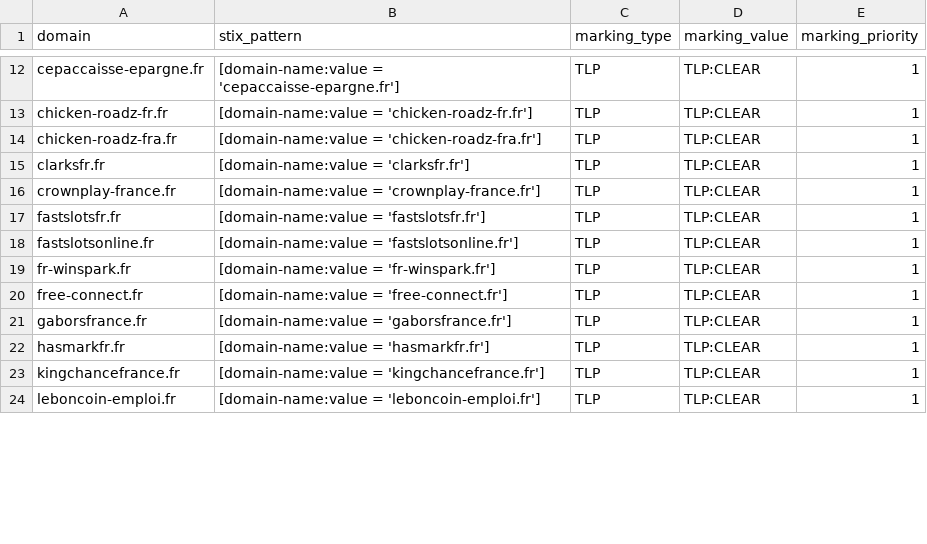
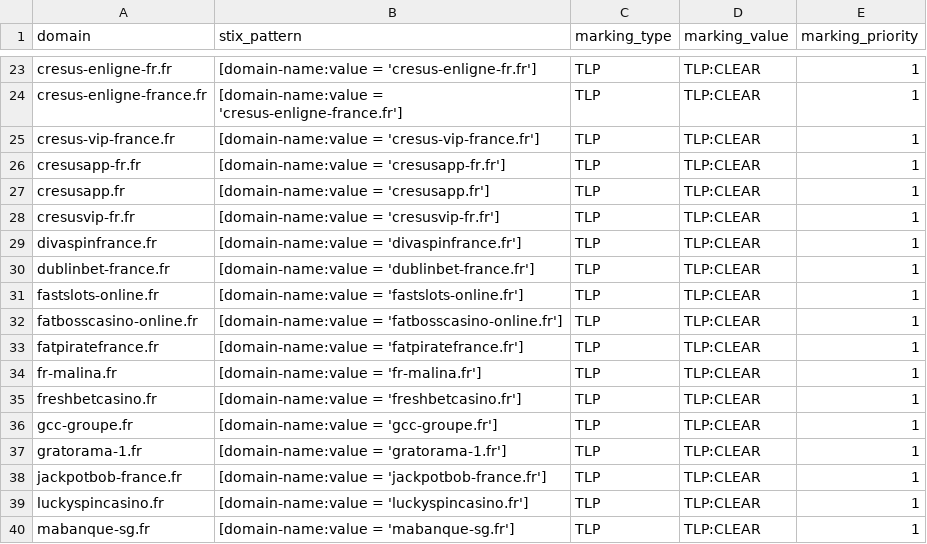
Before and after one commit to DreadFog/red_flag_domains_csv_feed_opencti, a CSV file: daily_domains.csv, drawn as a sheet; only a part is shown, gaps mark what is left out; addresses are those after the commit; the diff covers the shown part only; the diff names each change by its address in the sheet, - before the commit and + after, or states it on an @@ line.

```diff
--- a/daily_domains.csv
+++ b/daily_domains.csv
-A23 (domain): cepaccaisse-epargne.fr
+A23 (domain): cresus-enligne-fr.fr
-B23 (stix_pattern): [domain-name:value = 'cepaccaisse-epargne.fr']
+B23 (stix_pattern): [domain-name:value = 'cresus-enligne-fr.fr']
-A24 (domain): chicken-roadz-fr.fr
+A24 (domain): cresus-enligne-france.fr
-B24 (stix_pattern): [domain-name:value = 'chicken-roadz-fr.fr']
+B24 (stix_pattern): [domain-name:value = 'cresus-enligne-france.fr']
-A25 (domain): chicken-roadz-fra.fr
+A25 (domain): cresus-vip-france.fr
-B25 (stix_pattern): [domain-name:value = 'chicken-roadz-fra.fr']
+B25 (stix_pattern): [domain-name:value = 'cresus-vip-france.fr']
-A26 (domain): clarksfr.fr
+A26 (domain): cresusapp-fr.fr
-B26 (stix_pattern): [domain-name:value = 'clarksfr.fr']
+B26 (stix_pattern): [domain-name:value = 'cresusapp-fr.fr']
+row 27: cresusapp.fr | [domain-name:value = 'cresusapp.fr'] | TLP | TLP:CLEAR | 1
+row 28: cresusvip-fr.fr | [domain-name:value = 'cresusvip-fr.fr'] | TLP | TLP:CLEAR | 1
-A29 (domain): crownplay-france.fr
+A29 (domain): divaspinfrance.fr
-B29 (stix_pattern): [domain-name:value = 'crownplay-france.fr']
+B29 (stix_pattern): [domain-name:value = 'divaspinfrance.fr']
-A30 (domain): fastslotsfr.fr
+A30 (domain): dublinbet-france.fr
-B30 (stix_pattern): [domain-name:value = 'fastslotsfr.fr']
+B30 (stix_pattern): [domain-name:value = 'dublinbet-france.fr']
-A31 (domain): fastslotsonline.fr
+A31 (domain): fastslots-online.fr
-B31 (stix_pattern): [domain-name:value = 'fastslotsonline.fr']
+B31 (stix_pattern): [domain-name:value = 'fastslots-online.fr']
+row 32: fatbosscasino-online.fr | [domain-name:value = 'fatbosscasino-online.fr'] | TLP | TLP:CLEAR | 1
+row 33: fatpiratefrance.fr | [domain-name:value = 'fatpiratefrance.fr'] | TLP | TLP:CLEAR | 1
-A34 (domain): fr-winspark.fr
+A34 (domain): fr-malina.fr
-B34 (stix_pattern): [domain-name:value = 'fr-winspark.fr']
+B34 (stix_pattern): [domain-name:value = 'fr-malina.fr']
-A35 (domain): free-connect.fr
+A35 (domain): freshbetcasino.fr
-B35 (stix_pattern): [domain-name:value = 'free-connect.fr']
+B35 (stix_pattern): [domain-name:value = 'freshbetcasino.fr']
-A36 (domain): gaborsfrance.fr
+A36 (domain): gcc-groupe.fr
-B36 (stix_pattern): [domain-name:value = 'gaborsfrance.fr']
+B36 (stix_pattern): [domain-name:value = 'gcc-groupe.fr']
-A37 (domain): hasmarkfr.fr
+A37 (domain): gratorama-1.fr
-B37 (stix_pattern): [domain-name:value = 'hasmarkfr.fr']
+B37 (stix_pattern): [domain-name:value = 'gratorama-1.fr']
-A38 (domain): kingchancefrance.fr
+A38 (domain): jackpotbob-france.fr
-B38 (stix_pattern): [domain-name:value = 'kingchancefrance.fr']
+B38 (stix_pattern): [domain-name:value = 'jackpotbob-france.fr']
-A39 (domain): leboncoin-emploi.fr
+A39 (domain): luckyspincasino.fr
-B39 (stix_pattern): [domain-name:value = 'leboncoin-emploi.fr']
+B39 (stix_pattern): [domain-name:value = 'luckyspincasino.fr']
+row 40: mabanque-sg.fr | [domain-name:value = 'mabanque-sg.fr'] | TLP | TLP:CLEAR | 1
```
Also changed, not shown: 17 added rows and 52 edited cells elsewhere in this file.
